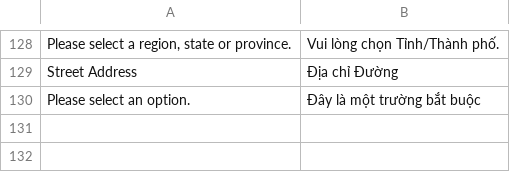
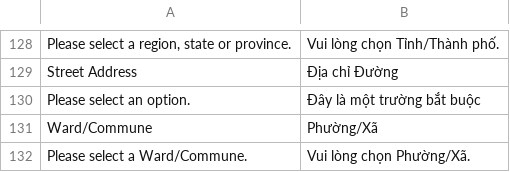
Before and after one commit to secomm-dev/slaunchpad, a CSV file: app/code/Secomm/VietNamAddress/i18n/vi_VN.csv, drawn as a sheet; only a part is shown, gaps mark what is left out; the diff names each change by its address in the sheet, - before the commit and + after, or states it on an @@ line.

Commit message:
Update VietNam address, allow display ward on shopping cart Estimated Shipping Cost

```diff
--- a/app/code/Secomm/VietNamAddress/i18n/vi_VN.csv
+++ b/app/code/Secomm/VietNamAddress/i18n/vi_VN.csv
+row 131: Ward/Commune | Phường/Xã
+row 132: Please select a Ward/Commune. | Vui lòng chọn Phường/Xã.
```
Also changed, not shown: 14 other files.
